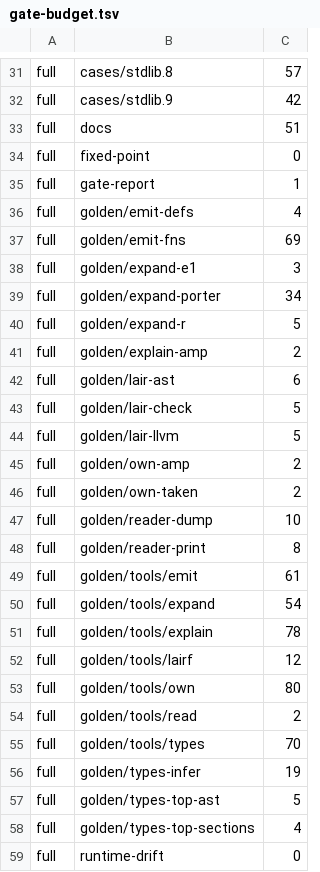
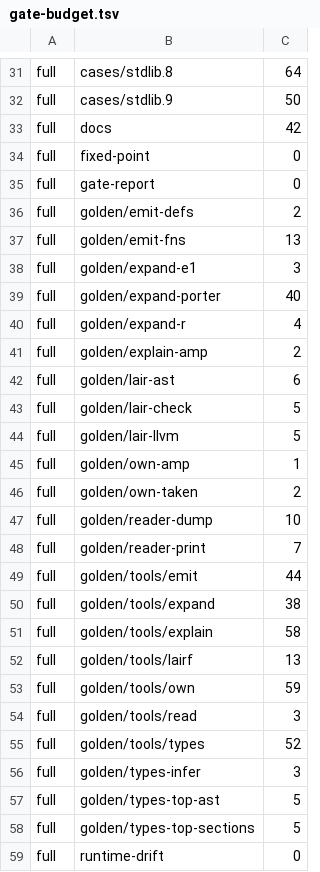
Before and after one commit to tailoredshapes/fibber, a TSV file: scripts/gate-budget.tsv, drawn as a sheet; only a part is shown, gaps mark what is left out; the diff covers the shown part only; the diff names each change by its address in the sheet, - before the commit and + after, or states it on an @@ line.

```diff
--- a/scripts/gate-budget.tsv
+++ b/scripts/gate-budget.tsv
-C31: 57
+C31: 64
-C32: 42
+C32: 50
-C33: 51
+C33: 42
-C35: 1
+C35: 0
-C36: 4
+C36: 2
-C37: 69
+C37: 13
-C39: 34
+C39: 40
-C40: 5
+C40: 4
-C45: 2
+C45: 1
-C48: 8
+C48: 7
-C49: 61
+C49: 44
-C50: 54
+C50: 38
-C51: 78
+C51: 58
-C52: 12
+C52: 13
-C53: 80
+C53: 59
-C54: 2
+C54: 3
-C55: 70
+C55: 52
-C56: 19
+C56: 3
-C58: 4
+C58: 5
```
Also changed, not shown: 7 added rows and 70 edited cells elsewhere in this file.
